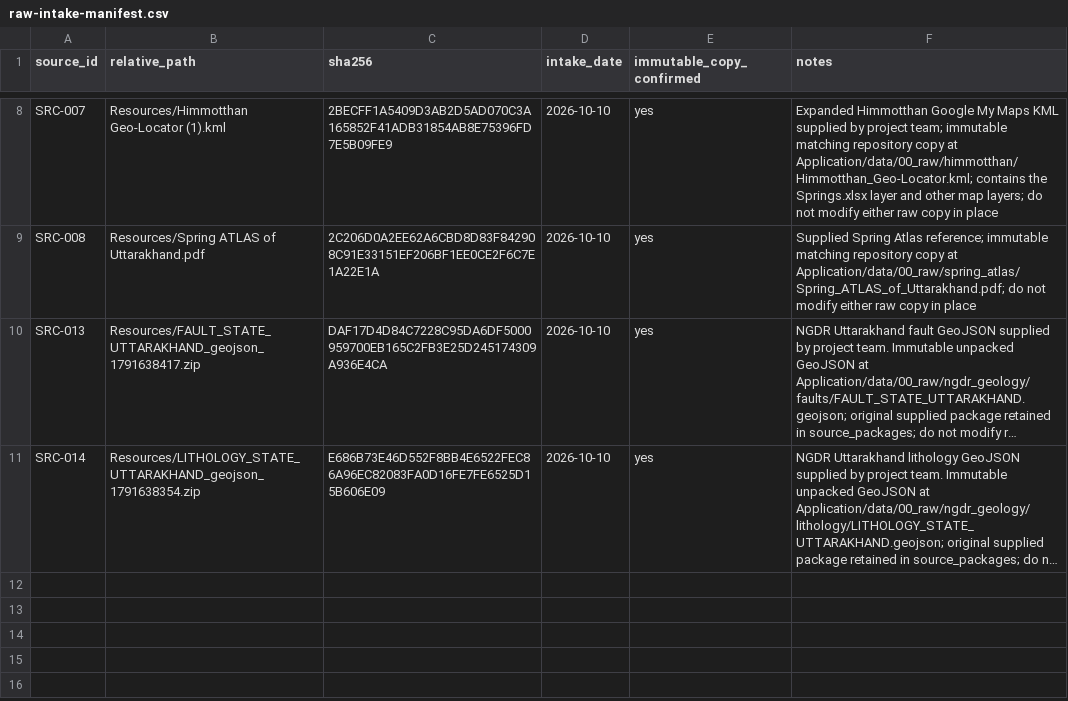
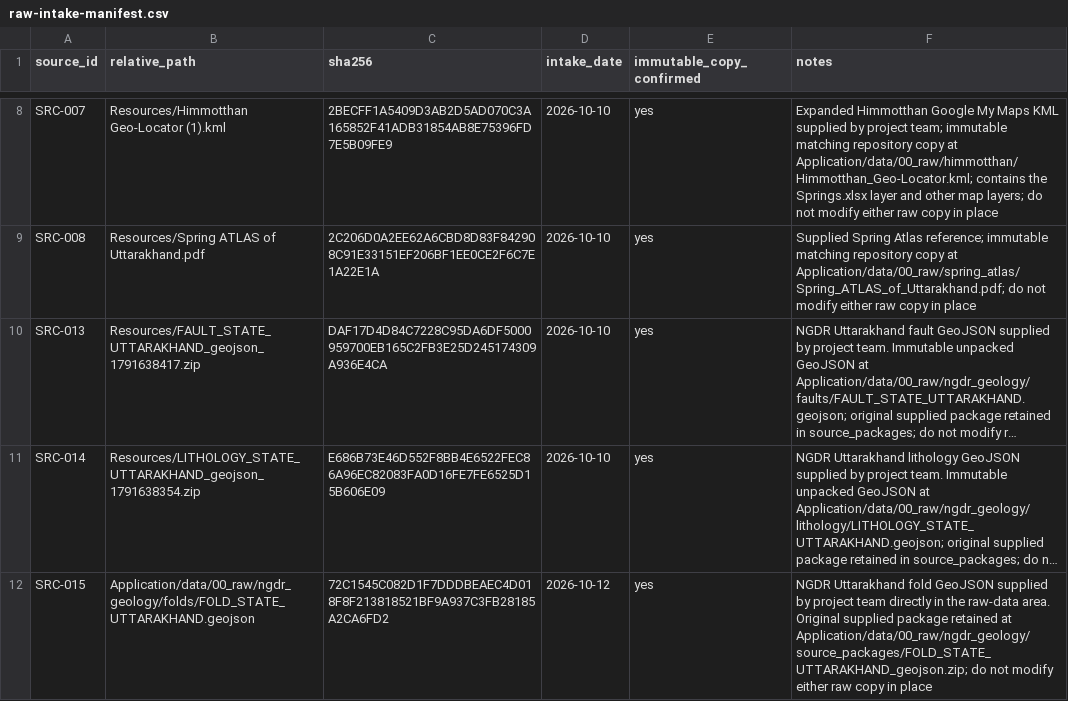
Before and after one commit to Abhishek-R09/rdi-watsan-springshed-decision-support, a CSV file: docs/source-register/raw-intake-manifest.csv, drawn as a sheet; only a part is shown, gaps mark what is left out; long unchanged cells end in …; the diff names each change by its address in the sheet, - before the commit and + after, or states it on an @@ line.

```diff
--- a/docs/source-register/raw-intake-manifest.csv
+++ b/docs/source-register/raw-intake-manifest.csv
+row 12: SRC-015 | Application/data/00_raw/ngdr_geology/folds/FOLD_STATE_UTTARAKHAND.geojson | 72C1545C082D1F7DDDBEAEC4D018F8F213818521BF9A937C3FB28185A2CA6FD2 | 2026-10-12 | yes | NGDR Uttarakhand fold GeoJSON supplied by project team directly in the raw-data area. Original supplied package retained at Application/data/00_raw/ngdr_geology/source_packages/FOLD_STATE_UTTARAKHAND_geojson.zip; do not modify either raw copy in place
```
Also changed, not shown: docs/source-register/source-register.csv, docs/source-register/transformation-log.csv, 8 other files.
